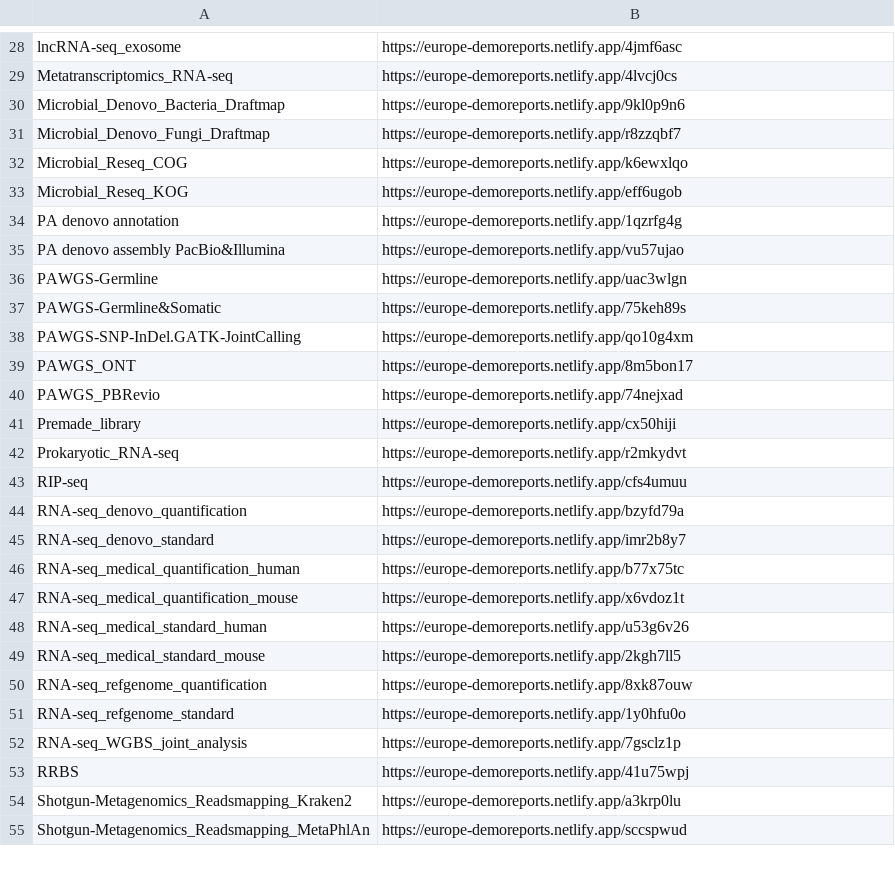
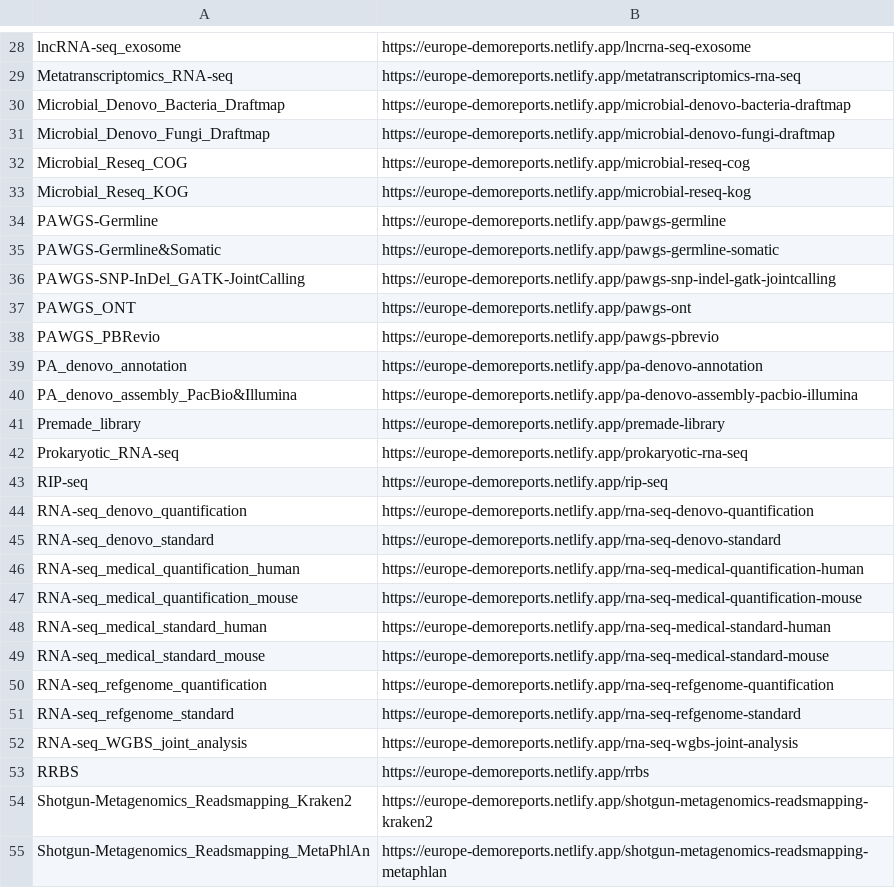
Before and after one commit to cjn233/demo-reports, a CSV file: report_links.csv, drawn as a sheet; only a part is shown, gaps mark what is left out; removed rows and columns are numbered as before the commit, all else as after; the diff covers the shown part only; the diff names each change by its address in the sheet, - before the commit and + after, or states it on an @@ line.

```diff
--- a/report_links.csv
+++ b/report_links.csv
-B28: https://europe-demoreports.netlify.app/4jmf6asc
+B28: https://europe-demoreports.netlify.app/lncrna-seq-exosome
-B29: https://europe-demoreports.netlify.app/4lvcj0cs
+B29: https://europe-demoreports.netlify.app/metatranscriptomics-rna-seq
-B30: https://europe-demoreports.netlify.app/9kl0p9n6
+B30: https://europe-demoreports.netlify.app/microbial-denovo-bacteria-draftmap
-B31: https://europe-demoreports.netlify.app/r8zzqbf7
+B31: https://europe-demoreports.netlify.app/microbial-denovo-fungi-draftmap
-B32: https://europe-demoreports.netlify.app/k6ewxlqo
+B32: https://europe-demoreports.netlify.app/microbial-reseq-cog
-B33: https://europe-demoreports.netlify.app/eff6ugob
+B33: https://europe-demoreports.netlify.app/microbial-reseq-kog
-row 34: PA denovo annotation | https://europe-demoreports.netlify.app/1qzrfg4g
-row 35: PA denovo assembly PacBio&Illumina | https://europe-demoreports.netlify.app/vu57ujao
-B34: https://europe-demoreports.netlify.app/uac3wlgn
+B34: https://europe-demoreports.netlify.app/pawgs-germline
-B35: https://europe-demoreports.netlify.app/75keh89s
+B35: https://europe-demoreports.netlify.app/pawgs-germline-somatic
-row 38: PAWGS-SNP-InDel.GATK-JointCalling | https://europe-demoreports.netlify.app/qo10g4xm
+row 36: PAWGS-SNP-InDel_GATK-JointCalling | https://europe-demoreports.netlify.app/pawgs-snp-indel-gatk-jointcalling
-B37: https://europe-demoreports.netlify.app/8m5bon17
+B37: https://europe-demoreports.netlify.app/pawgs-ont
-B38: https://europe-demoreports.netlify.app/74nejxad
+B38: https://europe-demoreports.netlify.app/pawgs-pbrevio
+row 39: PA_denovo_annotation | https://europe-demoreports.netlify.app/pa-denovo-annotation
+row 40: PA_denovo_assembly_PacBio&Illumina | https://europe-demoreports.netlify.app/pa-denovo-assembly-pacbio-illumina
-B41: https://europe-demoreports.netlify.app/cx50hiji
+B41: https://europe-demoreports.netlify.app/premade-library
-B42: https://europe-demoreports.netlify.app/r2mkydvt
+B42: https://europe-demoreports.netlify.app/prokaryotic-rna-seq
-B43: https://europe-demoreports.netlify.app/cfs4umuu
+B43: https://europe-demoreports.netlify.app/rip-seq
-B44: https://europe-demoreports.netlify.app/bzyfd79a
+B44: https://europe-demoreports.netlify.app/rna-seq-denovo-quantification
-B45: https://europe-demoreports.netlify.app/imr2b8y7
+B45: https://europe-demoreports.netlify.app/rna-seq-denovo-standard
-B46: https://europe-demoreports.netlify.app/b77x75tc
+B46: https://europe-demoreports.netlify.app/rna-seq-medical-quantification-human
-B47: https://europe-demoreports.netlify.app/x6vdoz1t
+B47: https://europe-demoreports.netlify.app/rna-seq-medical-quantification-mouse
-B48: https://europe-demoreports.netlify.app/u53g6v26
+B48: https://europe-demoreports.netlify.app/rna-seq-medical-standard-human
-B49: https://europe-demoreports.netlify.app/2kgh7ll5
+B49: https://europe-demoreports.netlify.app/rna-seq-medical-standard-mouse
-B50: https://europe-demoreports.netlify.app/8xk87ouw
+B50: https://europe-demoreports.netlify.app/rna-seq-refgenome-quantification
-B51: https://europe-demoreports.netlify.app/1y0hfu0o
+B51: https://europe-demoreports.netlify.app/rna-seq-refgenome-standard
-B52: https://europe-demoreports.netlify.app/7gsclz1p
+B52: https://europe-demoreports.netlify.app/rna-seq-wgbs-joint-analysis
-B53: https://europe-demoreports.netlify.app/41u75wpj
+B53: https://europe-demoreports.netlify.app/rrbs
-B54: https://europe-demoreports.netlify.app/a3krp0lu
+B54: https://europe-demoreports.netlify.app/shotgun-metagenomics-readsmapping-kraken2
-B55: https://europe-demoreports.netlify.app/sccspwud
+B55: https://europe-demoreports.netlify.app/shotgun-metagenomics-readsmapping-metaphlan
```
Also changed, not shown: 6 added rows, 6 removed rows and 28 edited cells elsewhere in this file, 2 other files.
